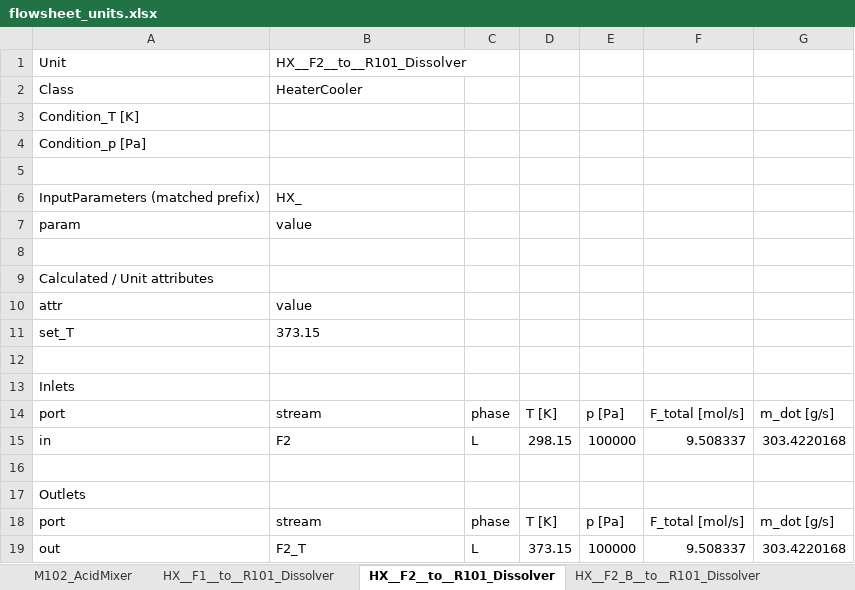
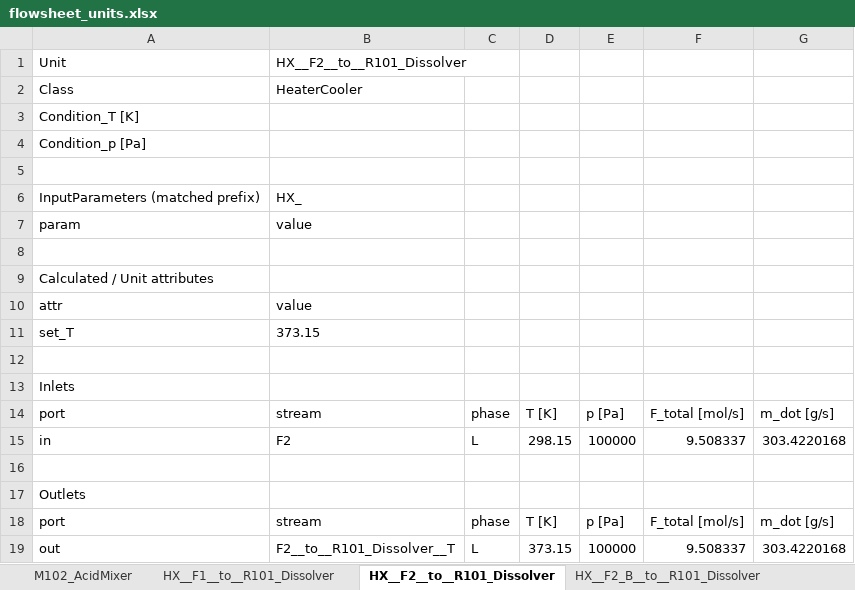
Before and after one commit to cweston112/Flowsheeting-FYD-project, an Excel workbook: flowsheet_units.xlsx, sheet HX__F2__to__R101_Dissolver, drawn as a sheet; values as stored, in another font and other column widths than the file's, no borders; the diff names each change by its address in the sheet, - before the commit and + after, or states it on an @@ line.

```diff
--- a/flowsheet_units.xlsx (sheet HX__F2__to__R101_Dissolver)
+++ b/flowsheet_units.xlsx (sheet HX__F2__to__R101_Dissolver)
-B19: F2_T
+B19: F2__to__R101_Dissolver__T
```
Also changed, not shown: sheet T102_Evaporator, sheet T101_Evaporator, sheet M201_EvapOverheadMixer, sheet X103_Final_Strip, sheet X101_TBP_Extraction, sheet X102_AHA_Strip, 10 more sheets, other sheet tabs, stream_table.xlsx, 5 other files.
